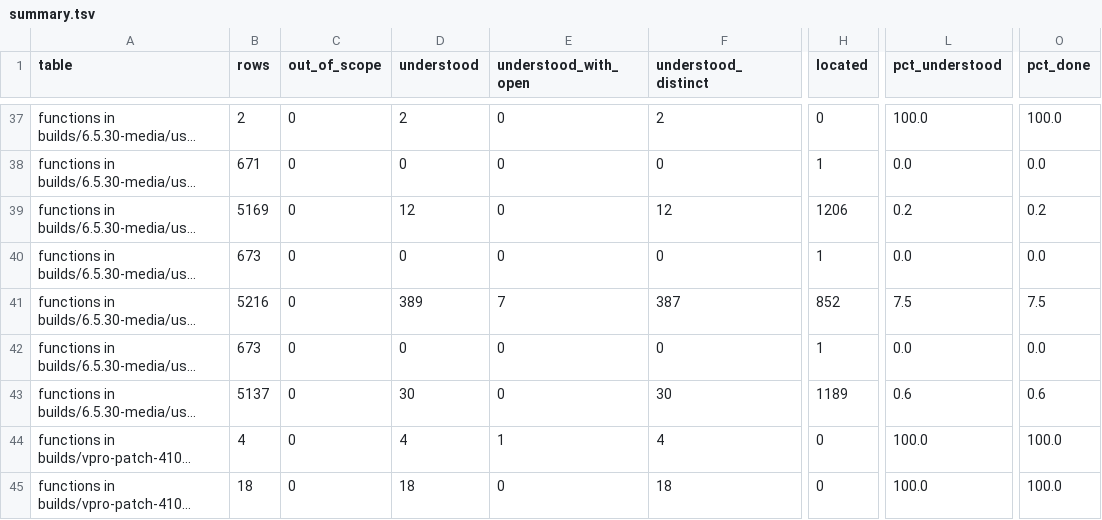
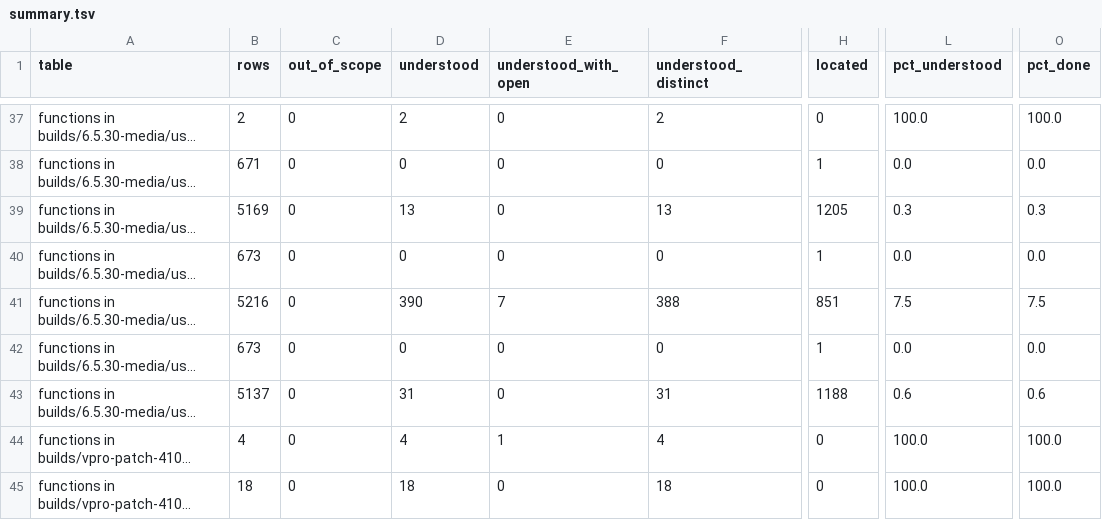
Before and after one commit to jamesbraid/odsy, a TSV file: docs/inventory/summary.tsv, drawn as a sheet; only a part is shown, gaps mark what is left out; long unchanged cells end in …; the diff covers the shown part only; the diff names each change by its address in the sheet, - before the commit and + after, or states it on an @@ line.

```diff
--- a/docs/inventory/summary.tsv
+++ b/docs/inventory/summary.tsv
-D39 (understood): 12
+D39 (understood): 13
-F39 (understood_distinct): 12
+F39 (understood_distinct): 13
-H39 (located): 1206
+H39 (located): 1205
-L39 (pct_understood): 0.2
+L39 (pct_understood): 0.3
-O39 (pct_done): 0.2
+O39 (pct_done): 0.3
-D41 (understood): 389
+D41 (understood): 390
-F41 (understood_distinct): 387
+F41 (understood_distinct): 388
-H41 (located): 852
+H41 (located): 851
-D43 (understood): 30
+D43 (understood): 31
-F43 (understood_distinct): 30
+F43 (understood_distinct): 31
-H43 (located): 1189
+H43 (located): 1188
```
Also changed, not shown: 28 edited cells elsewhere in this file, 3 other files.
